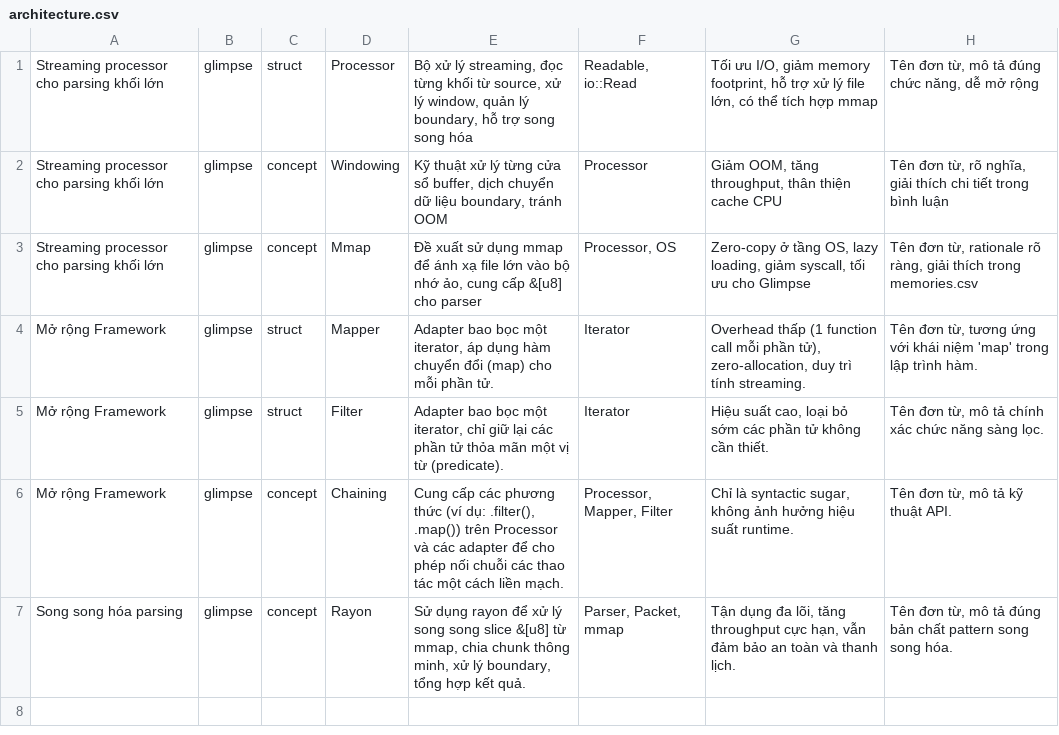
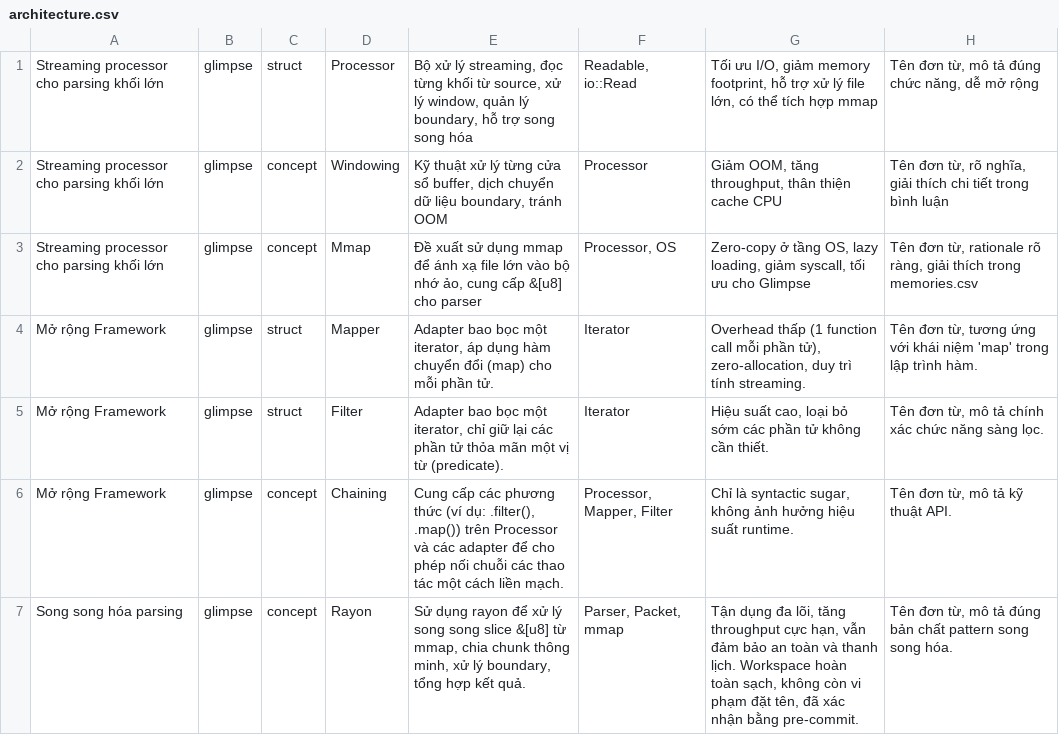
Before and after one commit to hoduyquocbao/glimpse, a CSV file: glimpse/architecture.csv, drawn as a sheet.

Commit message:
Hoàn tất Giai đoạn 1: Xây dựng Lõi Kỹ thuật của Glimpse với việc refactor các vi phạm đặt tên trong demo/src/main.rs. Xác nhận không còn vi phạm nào trong codebase, đã chạy lại script pre-commit thành công. Khởi động Giai đoạn 2 với trọng tâm củng cố và hoàn thiện nền tảng hiện có.

```diff
--- a/glimpse/architecture.csv
+++ b/glimpse/architecture.csv
@@ -6,2 +6,2 @@
 "Mở rộng Framework",glimpse,concept,Chaining,"Cung cấp các phương thức (ví dụ: .filter(), .map()) trên Processor và các adapter để cho phép nối chuỗi các thao tác một cách liền mạch.","Processor, Mapper, Filter","Chỉ là syntactic sugar, không ảnh hưởng hiệu suất runtime.","Tên đơn từ, mô tả kỹ thuật API."
-"Song song hóa parsing",glimpse,concept,Rayon,"Sử dụng rayon để xử lý song song slice &[u8] từ mmap, chia chunk thông minh, xử lý boundary, tổng hợp kết quả.","Parser, Packet, mmap","Tận dụng đa lõi, tăng throughput cực hạn, vẫn đảm bảo an toàn và thanh lịch.","Tên đơn từ, mô tả đúng bản chất pattern song song hóa."
+"Song song hóa parsing",glimpse,concept,Rayon,"Sử dụng rayon để xử lý song song slice &[u8] từ mmap, chia chunk thông minh, xử lý boundary, tổng hợp kết quả.","Parser, Packet, mmap","Tận dụng đa lõi, tăng throughput cực hạn, vẫn đảm bảo an toàn và thanh lịch. Workspace hoàn toàn sạch, không còn vi phạm đặt tên, đã xác nhận bằng pre-commit.","Tên đơn từ, mô tả đúng bản chất pattern song song hóa."
```
Also changed, not shown: glimpse/memories.csv, glimpse/todo.csv, 3 other files.
